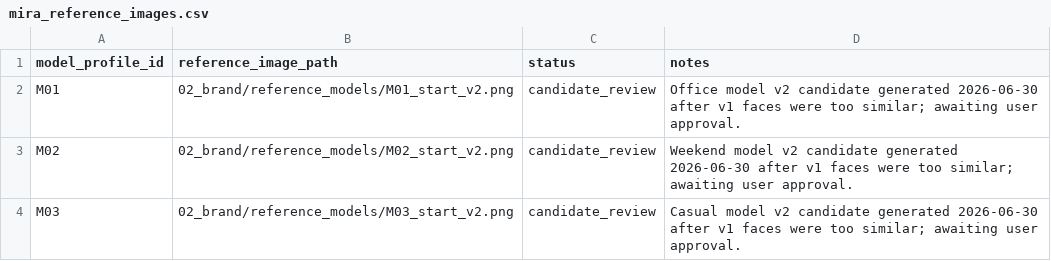
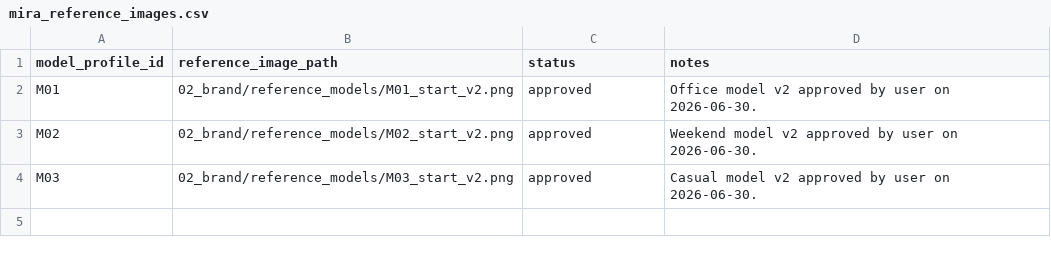
Before and after one commit to fcsh1526/codex-fittingrooom, a CSV file: 02_brand/mira_reference_images.csv, drawn as a sheet.

Commit message:
Approve Mira reference models

```diff
--- a/02_brand/mira_reference_images.csv
+++ b/02_brand/mira_reference_images.csv
@@ -1,4 +1,4 @@
 model_profile_id,reference_image_path,status,notes
-M01,02_brand/reference_models/M01_start_v2.png,candidate_review,Office model v2 candidate generated 2026-06-30 after v1 faces were too similar; awaiting user approval.
-M02,02_brand/reference_models/M02_start_v2.png,candidate_review,Weekend model v2 candidate generated 2026-06-30 after v1 faces were too similar; awaiting user approval.
-M03,02_brand/reference_models/M03_start_v2.png,candidate_review,Casual model v2 candidate generated 2026-06-30 after v1 faces were too similar; awaiting user approval.
+M01,02_brand/reference_models/M01_start_v2.png,approved,Office model v2 approved by user on 2026-06-30.
+M02,02_brand/reference_models/M02_start_v2.png,approved,Weekend model v2 approved by user on 2026-06-30.
+M03,02_brand/reference_models/M03_start_v2.png,approved,Casual model v2 approved by user on 2026-06-30.
```
Also changed, not shown: 4 other files.
